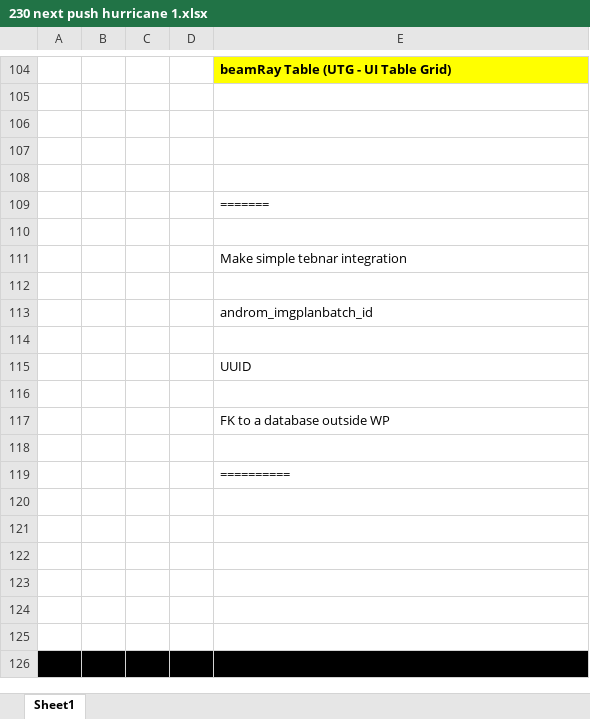
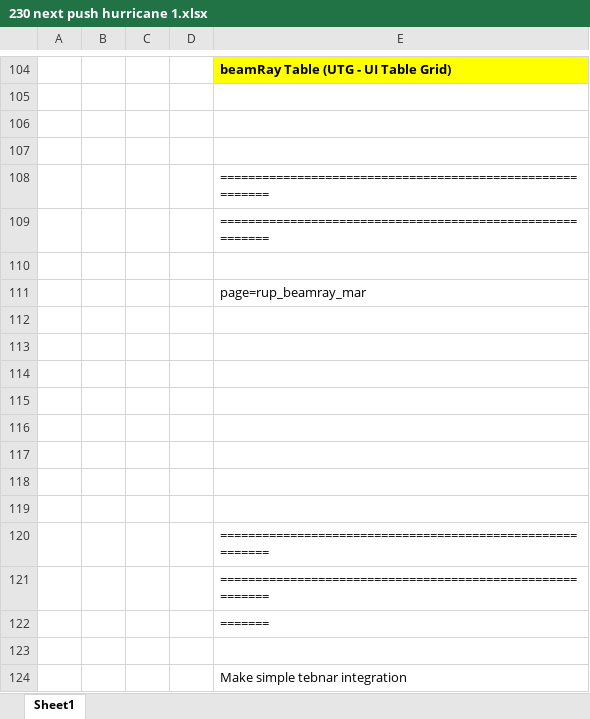
Before and after one commit to transatlanticvoyage/snefuru4, an Excel workbook: FileGunBasin/9 August-04 StormBasin/230 next push hurricane/230 next push hurricane 1.xlsx, sheet Sheet1, drawn as a sheet; only a part is shown, gaps mark what is left out; the shorter side is filled out with more unchanged rows; values as stored, in another font and other column widths than the file's, no borders; the diff names each change by its address in the sheet, - before the commit and + after, or states it on an @@ line.

```diff
--- a/FileGunBasin/9 August-04 StormBasin/230 next push hurricane/230 next push hurricane 1.xlsx (sheet Sheet1)
+++ b/FileGunBasin/9 August-04 StormBasin/230 next push hurricane/230 next push hurricane 1.xlsx (sheet Sheet1)
+row 108:  |  |  |  | ==========================================================
+row 109:  |  |  |  | ==========================================================
+row 111:  |  |  |  | page=rup_beamray_mar
+row 112: (empty)
+row 113: (empty)
+row 114: (empty)
+row 115: (empty)
+row 116: (empty)
+row 117: (empty)
+row 118: (empty)
+row 119: (empty)
+row 120:  |  |  |  | ==========================================================
+row 121:  |  |  |  | ==========================================================
```
Also changed, not shown: 5 other files.
